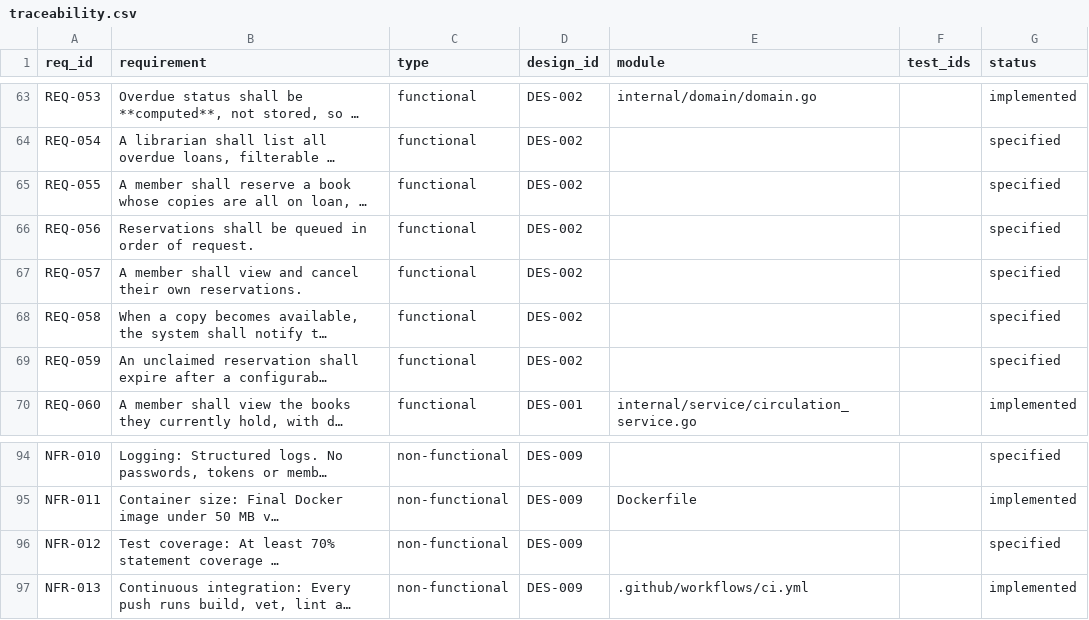
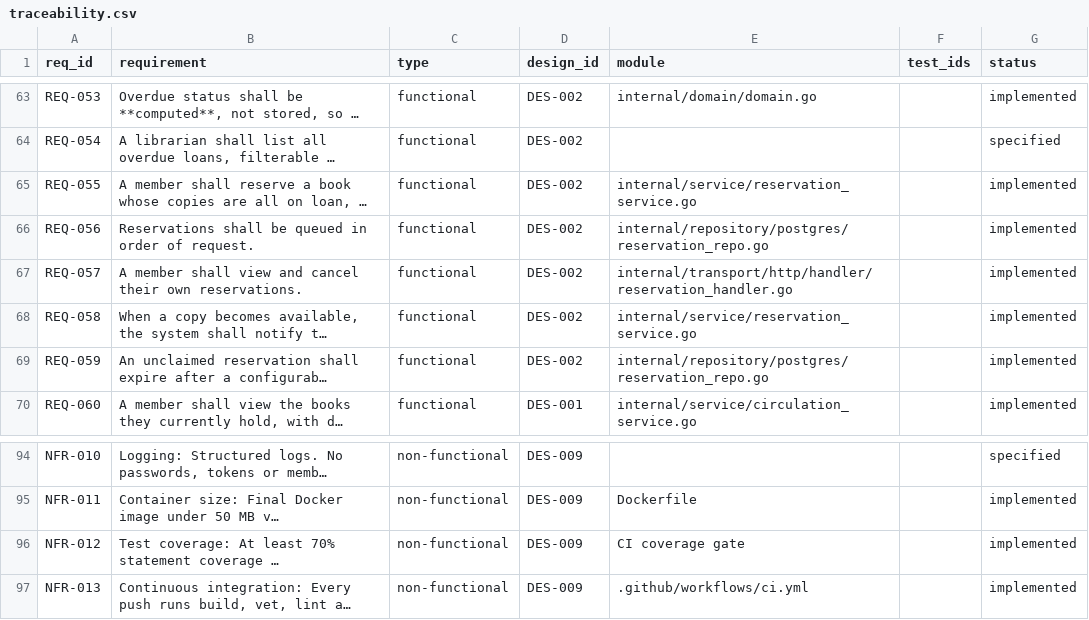
Before and after one commit to Ferousco-dev/holibrary-backend, a CSV file: .ilana/traceability.csv, drawn as a sheet; only a part is shown, gaps mark what is left out; long unchanged cells end in …; the diff names each change by its address in the sheet, - before the commit and + after, or states it on an @@ line.

Commit message:
Add reservations
A queue for titles that cannot be borrowed right now, mirroring the Loans
desk. Members place their own reservations: unlike borrowing, joining a
queue commits nothing physical, so there is no reason to walk to the
library to do it.

- Refused when a copy is on the shelf, because telling someone to wait
  for a book the library has would send them away from it.
- Refused for reference and restricted volumes, which never leave the
  building, so there is no queue to join.
- A partial unique index allows one open reservation per member per
  title, so a double tap cannot buy two places.
- Queue position is computed on read. A stored position would be wrong
  the moment anyone ahead of you cancelled.
- Promotion uses FOR UPDATE SKIP LOCKED, so two returns processed at the
  same instant cannot promote the same member twice or skip anybody.
- A return advances the queue after it commits, and a queue failure is
  logged rather than propagated: the book has physically come back and
  the record must say so whatever the queue does.
- Cancellation matches on the owner in the query rather than checking
  afterwards, so guessing another member's reservation id achieves
  nothing.

```diff
--- a/.ilana/traceability.csv
+++ b/.ilana/traceability.csv
-E65 (module): (empty)
+E65 (module): internal/service/reservation_service.go
-G65:G69 (status): specified
+G65:G69 (status): implemented
-E66 (module): (empty)
+E66 (module): internal/repository/postgres/reservation_repo.go
-E67 (module): (empty)
+E67 (module): internal/transport/http/handler/reservation_handler.go
-E68 (module): (empty)
+E68 (module): internal/service/reservation_service.go
-E69 (module): (empty)
+E69 (module): internal/repository/postgres/reservation_repo.go
-E96 (module): (empty)
+E96 (module): CI coverage gate
-G96 (status): specified
+G96 (status): implemented
```
Also changed, not shown: 10 other files.
